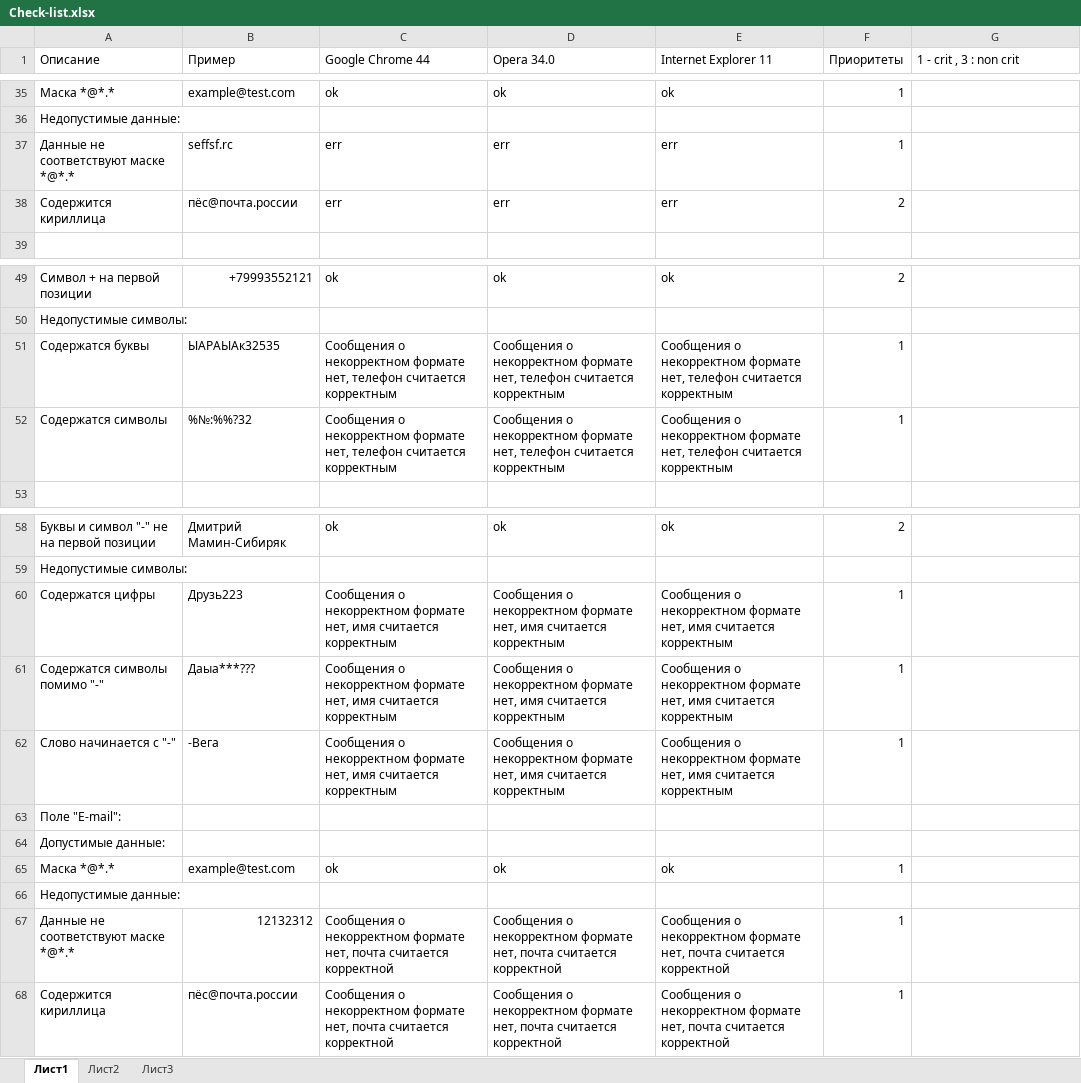
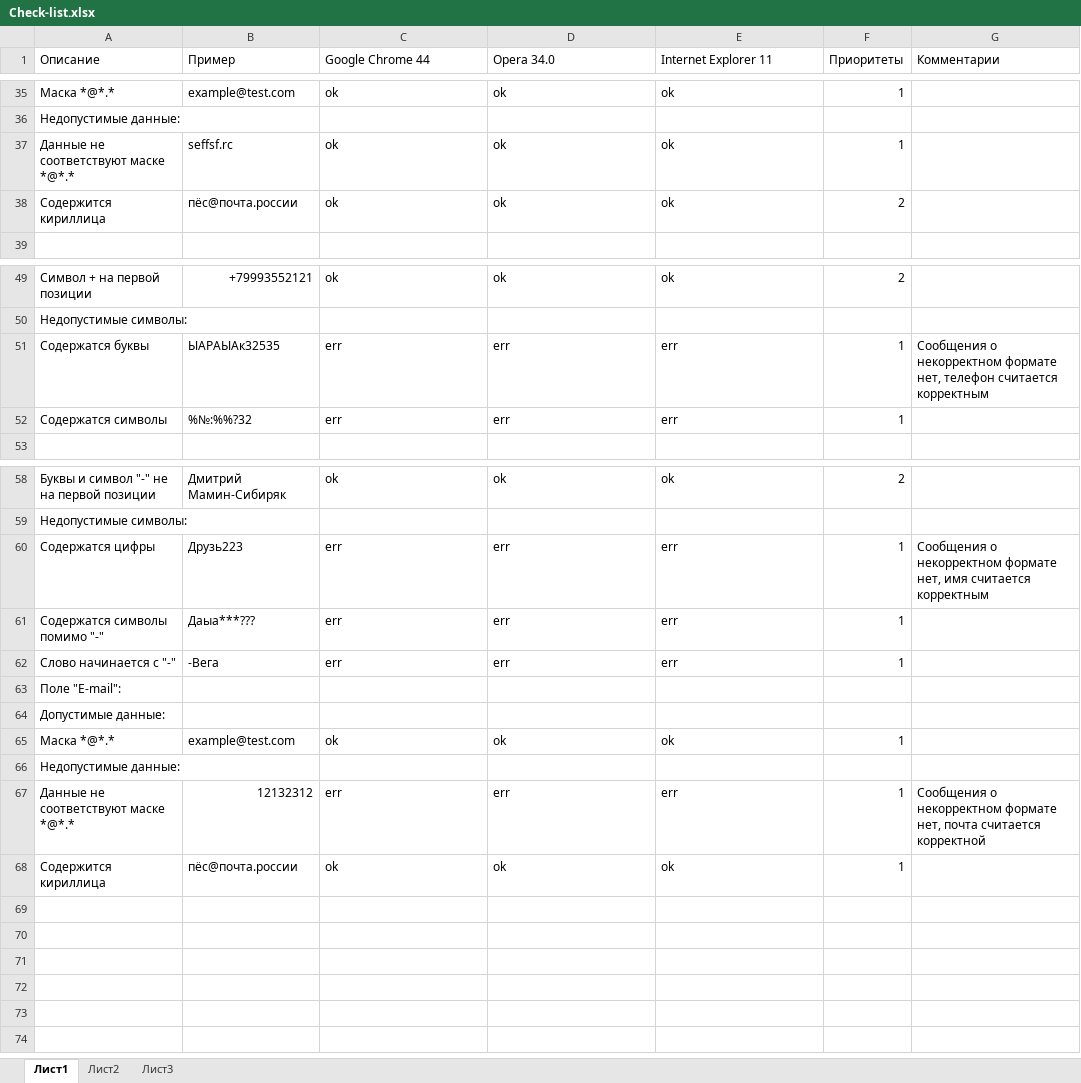
Before and after one commit to PLaG-In/TPO_JUST_DO_IT, an Excel workbook: Test-case/Check-list.xlsx, sheet Лист1, drawn as a sheet; only a part is shown, gaps mark what is left out; values as stored, in another font and other column widths than the file's, no cell formats; the diff covers the shown part only; the diff names each change by its address in the sheet, - before the commit and + after, or states it on an @@ line.

```diff
--- a/Test-case/Check-list.xlsx (sheet Лист1)
+++ b/Test-case/Check-list.xlsx (sheet Лист1)
-G1: 1 - crit , 3 : non crit
+G1: Комментарии
-C37:C38 (Google Chrome 44): err
+C37:C38 (Google Chrome 44): ok
-D37:D38 (Opera 34.0): err
+D37:D38 (Opera 34.0): ok
-E37:E38 (Internet Explorer 11): err
+E37:E38 (Internet Explorer 11): ok
-C51:C52 (Google Chrome 44): Сообщения о некорректном формате нет, телефон считается корректным
+C51:C52 (Google Chrome 44): err
-D51:D52 (Opera 34.0): Сообщения о некорректном формате нет, телефон считается корректным
+D51:D52 (Opera 34.0): err
-E51:E52 (Internet Explorer 11): Сообщения о некорректном формате нет, телефон считается корректным
+E51:E52 (Internet Explorer 11): err
-G51 (Комментарии): (empty)
+G51 (Комментарии): Сообщения о некорректном формате нет, телефон считается корректным
-C60:C62 (Google Chrome 44): Сообщения о некорректном формате нет, имя считается корректным
+C60:C62 (Google Chrome 44): err
-D60:D62 (Opera 34.0): Сообщения о некорректном формате нет, имя считается корректным
+D60:D62 (Opera 34.0): err
-E60:E62 (Internet Explorer 11): Сообщения о некорректном формате нет, имя считается корректным
+E60:E62 (Internet Explorer 11): err
-G60 (Комментарии): (empty)
+G60 (Комментарии): Сообщения о некорректном формате нет, имя считается корректным
-C67 (Google Chrome 44): Сообщения о некорректном формате нет, почта считается корректной
+C67 (Google Chrome 44): err
-D67 (Opera 34.0): Сообщения о некорректном формате нет, почта считается корректной
+D67 (Opera 34.0): err
-E67 (Internet Explorer 11): Сообщения о некорректном формате нет, почта считается корректной
+E67 (Internet Explorer 11): err
-G67 (Комментарии): (empty)
+G67 (Комментарии): Сообщения о некорректном формате нет, почта считается корректной
-C68 (Google Chrome 44): Сообщения о некорректном формате нет, почта считается корректной
+C68 (Google Chrome 44): ok
-D68 (Opera 34.0): Сообщения о некорректном формате нет, почта считается корректной
+D68 (Opera 34.0): ok
-E68 (Internet Explorer 11): Сообщения о некорректном формате нет, почта считается корректной
+E68 (Internet Explorer 11): ok
```
Also changed, not shown: 53 edited cells and merged cells elsewhere in this sheet, cell formats, Test-case/Test-case.xlsx, 18 other files.
